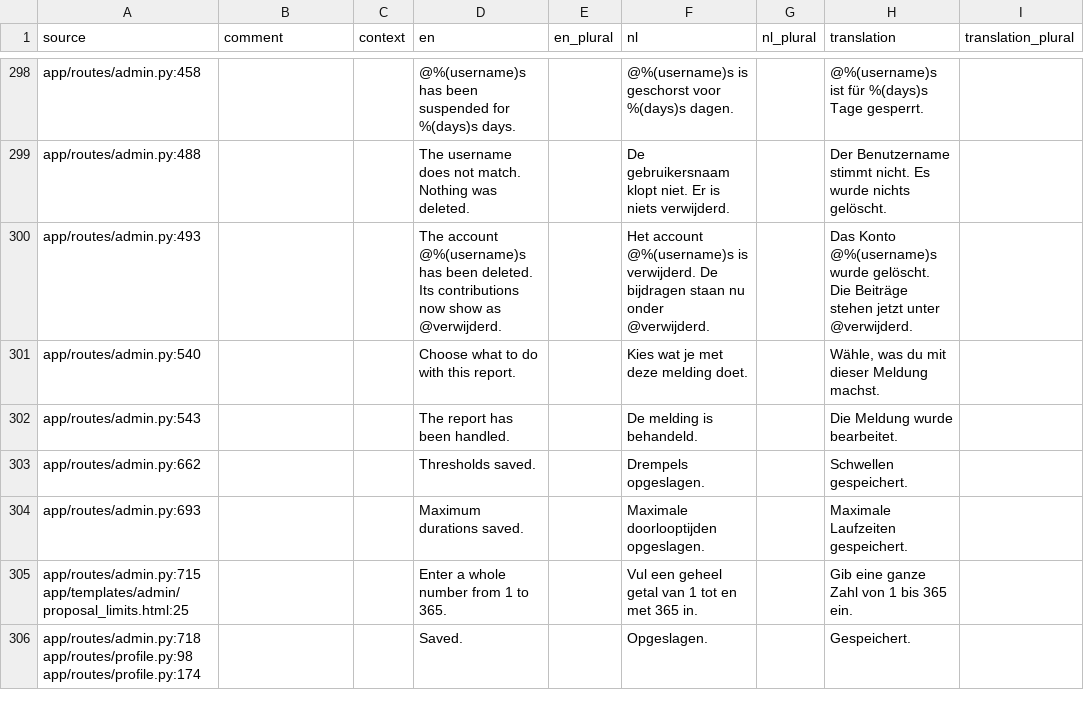
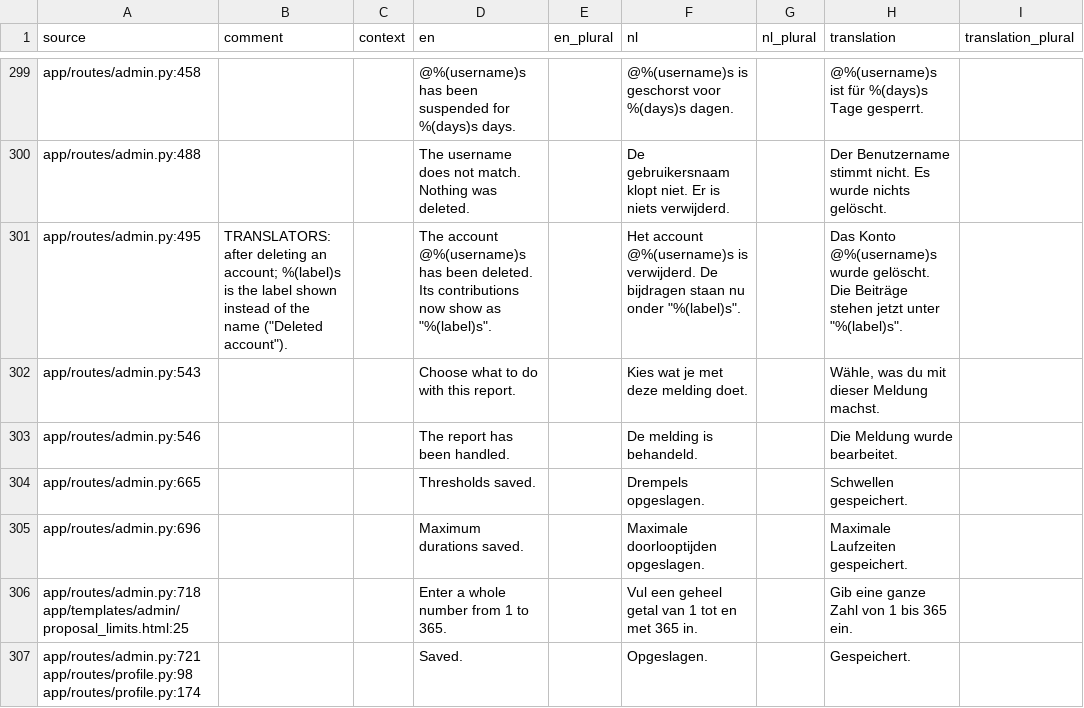
Before and after one commit to GerhardTop/global-union-forum, a CSV file: flask_registration/docs/i18n/review_de.csv, drawn as a sheet; only a part is shown, gaps mark what is left out; the diff covers the shown part only.

```diff
--- a/flask_registration/docs/i18n/review_de.csv
+++ b/flask_registration/docs/i18n/review_de.csv
@@ -299,8 +300,8 @@ app/routes/admin.py:458,,,@%(username)s has been suspended for %(days)s days.,,@
 app/routes/admin.py:488,,,The username does not match. Nothing was deleted.,,De gebruikersnaam klopt niet. Er is niets verwijderd.,,Der Benutzername stimmt nicht. Es wurde nichts gelöscht.,
-app/routes/admin.py:493,,,The account @%(username)s has been deleted. Its contributions now show as @verwijderd.,,Het account @%(username)s is verwijderd. De bijdragen staan nu onder @verwijderd.,,Das Konto @%(username)s wurde gelöscht. Die Beiträge stehen jetzt unter @verwijderd.,
-app/routes/admin.py:540,,,Choose what to do with this report.,,Kies wat je met deze melding doet.,,"Wähle, was du mit dieser Meldung machst.",
-app/routes/admin.py:543,,,The report has been handled.,,De melding is behandeld.,,Die Meldung wurde bearbeitet.,
-app/routes/admin.py:662,,,Thresholds saved.,,Drempels opgeslagen.,,Schwellen gespeichert.,
-app/routes/admin.py:693,,,Maximum durations saved.,,Maximale doorlooptijden opgeslagen.,,Maximale Laufzeiten gespeichert.,
-app/routes/admin.py:715 app/templates/admin/proposal_limits.html:25,,,Enter a whole number from 1 to 365.,,Vul een geheel getal van 1 tot en met 365 in.,,Gib eine ganze Zahl von 1 bis 365 ein.,
-app/routes/admin.py:718 app/routes/profile.py:98 app/routes/profile.py:174,,,Saved.,,Opgeslagen.,,Gespeichert.,
+app/routes/admin.py:495,"TRANSLATORS: after deleting an account; %(label)s is the label shown instead of the name (""Deleted account"").",,"The account @%(username)s has been deleted. Its contributions now show as ""%(label)s"".",,"Het account @%(username)s is verwijderd. De bijdragen staan nu onder ""%(label)s"".",,"Das Konto @%(username)s wurde gelöscht. Die Beiträge stehen jetzt unter ""%(label)s"".",
+app/routes/admin.py:543,,,Choose what to do with this report.,,Kies wat je met deze melding doet.,,"Wähle, was du mit dieser Meldung machst.",
+app/routes/admin.py:546,,,The report has been handled.,,De melding is behandeld.,,Die Meldung wurde bearbeitet.,
+app/routes/admin.py:665,,,Thresholds saved.,,Drempels opgeslagen.,,Schwellen gespeichert.,
+app/routes/admin.py:696,,,Maximum durations saved.,,Maximale doorlooptijden opgeslagen.,,Maximale Laufzeiten gespeichert.,
+app/routes/admin.py:718 app/templates/admin/proposal_limits.html:25,,,Enter a whole number from 1 to 365.,,Vul een geheel getal van 1 tot en met 365 in.,,Gib eine ganze Zahl von 1 bis 365 ein.,
+app/routes/admin.py:721 app/routes/profile.py:98 app/routes/profile.py:174,,,Saved.,,Opgeslagen.,,Gespeichert.,
```
Also changed, not shown: 2 added rows and 19 edited cells elsewhere in this file, flask_registration/docs/i18n/review_es.csv, flask_registration/docs/i18n/review_fr.csv, 26 other files.
